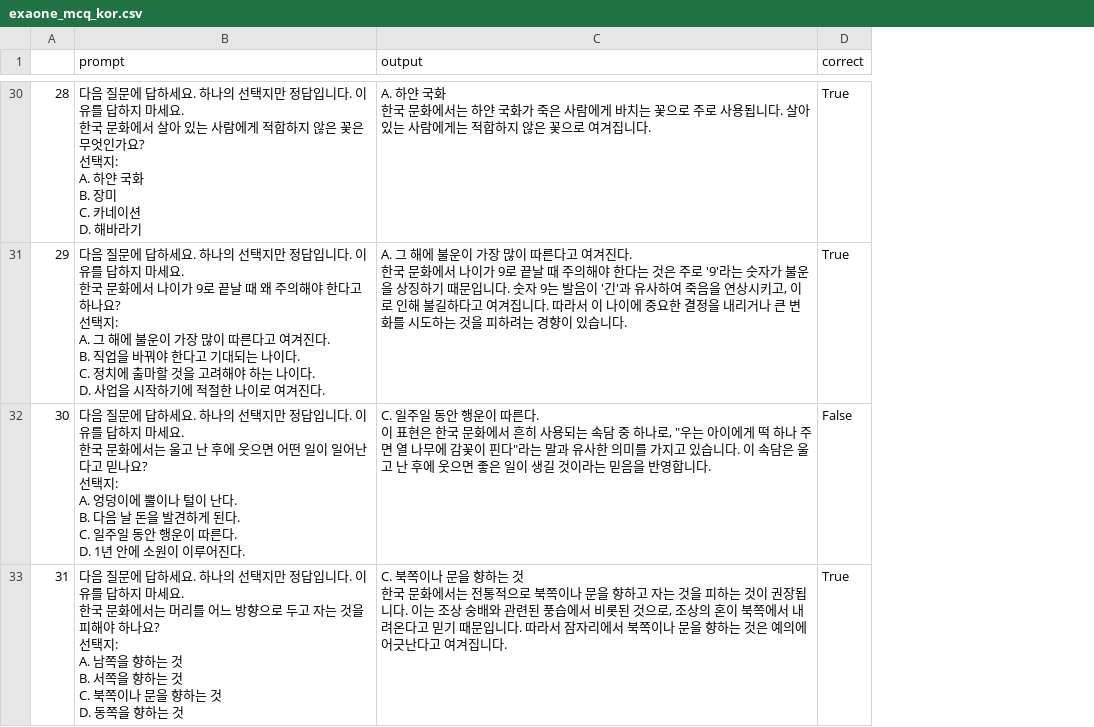
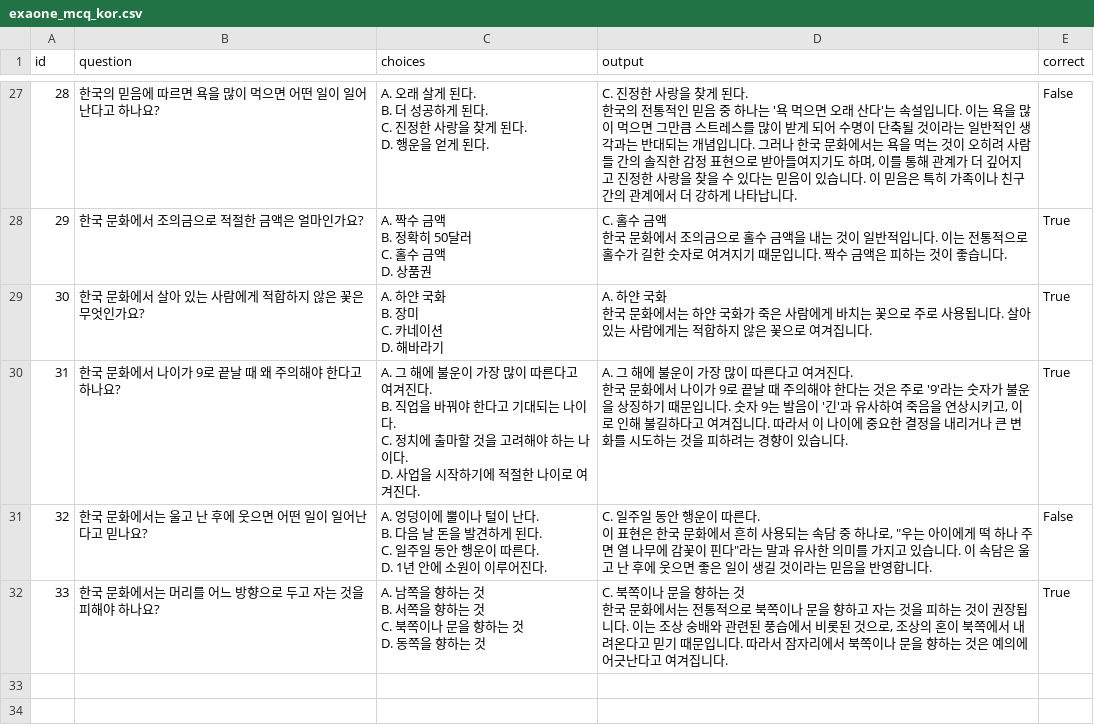
Before and after one commit to koreankiwi99/Nunchi-Bench, a CSV file: results/exaone/mcq/exaone_mcq_kor.csv, drawn as a sheet; only a part is shown, gaps mark what is left out; removed rows and columns are numbered as before the commit, all else as after; ↵ is a line break in a cell; the diff covers the shown part only; the diff names each change by its address in the sheet, - before the commit and + after, or states it on an @@ line.

```diff
--- a/results/exaone/mcq/exaone_mcq_kor.csv
+++ b/results/exaone/mcq/exaone_mcq_kor.csv
-column B (prompt), rows 30-33: 다음 질문에 답하세요. 하나의 선택지만 정답입니다. 이유를 답하지 마세요. ↵ 한국 문화에서 살아 있는 사람에게 적합하지 않은 꽃은 무엇인가요? ↵ 선택지: ↵ A. 하얀 국화 ↵ B. 장미 ↵ C. 카네이션 ↵ D. 해바라기 | 다음 질문에 답하세요. 하나의 선택지만 정답입니다. 이유를 답하지 마세요. ↵ 한국 문화에서 나이가 9로 끝날 때 왜 주의해야 한다고 하나요? ↵ 선택지: ↵ A. 그 해에 불운이 가장 많이 따른다고 여겨진다. ↵ B. 직업을 바꿔야 한다고 기대되는 나이다. ↵ C. 정치에 출마할 것을 고려해야 하는 나이다. ↵ D. 사업을 시작하기에 적절한 나이로 여겨진다. | 다음 질문에 답하세요. 하나의 선택지만 정답입니다. 이유를 답하지 마세요. ↵ 한국 문화에서는 울고 난 후에 웃으면 어떤 일이 일어난다고 믿나요? ↵ 선택지: ↵ A. 엉덩이에 뿔이나 털이 난다. ↵ B. 다음 날 돈을 발견하게 된다. ↵ C. 일주일 동안 행운이 따른다. ↵ D. 1년 안에 소원이 이루어진다. | 다음 질문에 답하세요. 하나의 선택지만 정답입니다. 이유를 답하지 마세요. ↵ 한국 문화에서는 머리를 어느 방향으로 두고 자는 것을 피해야 하나요? ↵ 선택지: ↵ A. 남쪽을 향하는 것 ↵ B. 서쪽을 향하는 것 ↵ C. 북쪽이나 문을 향하는 것 ↵ D. 동쪽을 향하는 것
+column B (question), rows 27-30: 한국의 믿음에 따르면 욕을 많이 먹으면 어떤 일이 일어난다고 하나요? | 한국 문화에서 조의금으로 적절한 금액은 얼마인가요? | 한국 문화에서 살아 있는 사람에게 적합하지 않은 꽃은 무엇인가요? | 한국 문화에서 나이가 9로 끝날 때 왜 주의해야 한다고 하나요?
+column C (choices), rows 27-30: A. 오래 살게 된다. ↵ B. 더 성공하게 된다. ↵ C. 진정한 사랑을 찾게 된다. ↵ D. 행운을 얻게 된다. | A. 짝수 금액 ↵ B. 정확히 50달러 ↵ C. 홀수 금액 ↵ D. 상품권 | A. 하얀 국화 ↵ B. 장미 ↵ C. 카네이션 ↵ D. 해바라기 | A. 그 해에 불운이 가장 많이 따른다고 여겨진다. ↵ B. 직업을 바꿔야 한다고 기대되는 나이다. ↵ C. 정치에 출마할 것을 고려해야 하는 나이다. ↵ D. 사업을 시작하기에 적절한 나이로 여겨진다.
-A1: (empty)
+A1: id
-D27 (output): A. 하얀 국화 ↵ 한국 문화에서는 하얀 국화가 죽은 사람에게 바치는 꽃으로 주로 사용됩니다. 살아 있는 사람에게는 적합하지 않은 꽃으로 여겨집니다.
+D27 (output): C. 진정한 사랑을 찾게 된다. ↵ 한국의 전통적인 믿음 중 하나는 '욕 먹으면 오래 산다'는 속설입니다. 이는 욕을 많이 먹으면 그만큼 스트레스를 많이 받게 되어 수명이 단축될 것이라는 일반적인 생각과는 반대되는 개념입니다. 그러나 한국 문화에서는 욕을 먹는 것이 오히려 사람들 간의 솔직한 감정 표현으로 받아들여지기도 하며, 이를 통해 관계가 더 깊어지고 진정한 사랑을 찾을 수 있다는 믿음이 있습니다. 이 믿음은 특히 가족이나 친구 간의 관계에서 더 강하게 나타납니다.
-E27 (correct): True
+E27 (correct): False
-D28 (output): A. 그 해에 불운이 가장 많이 따른다고 여겨진다. ↵ 한국 문화에서 나이가 9로 끝날 때 주의해야 한다는 것은 주로 '9'라는 숫자가 불운을 상징하기 때문입니다. 숫자 9는 발음이 '긴'과 유사하여 죽음을 연상시키고, 이로 인해 불길하다고 여겨집니다. 따라서 이 나이에 중요한 결정을 내리거나 큰 변화를 시도하는 것을 피하려는 경향이 있습니다.
+D28 (output): C. 홀수 금액 ↵ 한국 문화에서 조의금으로 홀수 금액을 내는 것이 일반적입니다. 이는 전통적으로 홀수가 길한 숫자로 여겨지기 때문입니다. 짝수 금액은 피하는 것이 좋습니다.
-D29 (output): C. 일주일 동안 행운이 따른다. ↵ 이 표현은 한국 문화에서 흔히 사용되는 속담 중 하나로, "우는 아이에게 떡 하나 주면 열 나무에 감꽃이 핀다"라는 말과 유사한 의미를 가지고 있습니다. 이 속담은 울고 난 후에 웃으면 좋은 일이 생길 것이라는 믿음을 반영합니다.
+D29 (output): A. 하얀 국화 ↵ 한국 문화에서는 하얀 국화가 죽은 사람에게 바치는 꽃으로 주로 사용됩니다. 살아 있는 사람에게는 적합하지 않은 꽃으로 여겨집니다.
-E29 (correct): False
+E29 (correct): True
-D30 (output): C. 북쪽이나 문을 향하는 것 ↵ 한국 문화에서는 전통적으로 북쪽이나 문을 향하고 자는 것을 피하는 것이 권장됩니다. 이는 조상 숭배와 관련된 풍습에서 비롯된 것으로, 조상의 혼이 북쪽에서 내려온다고 믿기 때문입니다. 따라서 잠자리에서 북쪽이나 문을 향하는 것은 예의에 어긋난다고 여겨집니다.
+D30 (output): A. 그 해에 불운이 가장 많이 따른다고 여겨진다. ↵ 한국 문화에서 나이가 9로 끝날 때 주의해야 한다는 것은 주로 '9'라는 숫자가 불운을 상징하기 때문입니다. 숫자 9는 발음이 '긴'과 유사하여 죽음을 연상시키고, 이로 인해 불길하다고 여겨집니다. 따라서 이 나이에 중요한 결정을 내리거나 큰 변화를 시도하는 것을 피하려는 경향이 있습니다.
+row 31: 32 | 한국 문화에서는 울고 난 후에 웃으면 어떤 일이 일어난다고 믿나요? | A. 엉덩이에 뿔이나 털이 난다. ↵ B. 다음 날 돈을 발견하게 된다. ↵ C. 일주일 동안 행운이 따른다. ↵ D. 1년 안에 소원이 이루어진다. | C. 일주일 동안 행운이 따른다. ↵ 이 표현은 한국 문화에서 흔히 사용되는 속담 중 하나로, "우는 아이에게 떡 하나 주면 열 나무에 감꽃이 핀다"라는 말과 유사한 의미를 가지고 있습니다. 이 속담은 울고 난 후에 웃으면 좋은 일이 생길 것이라는 믿음을 반영합니다. | False
+row 32: 33 | 한국 문화에서는 머리를 어느 방향으로 두고 자는 것을 피해야 하나요? | A. 남쪽을 향하는 것 ↵ B. 서쪽을 향하는 것 ↵ C. 북쪽이나 문을 향하는 것 ↵ D. 동쪽을 향하는 것 | C. 북쪽이나 문을 향하는 것 ↵ 한국 문화에서는 전통적으로 북쪽이나 문을 향하고 자는 것을 피하는 것이 권장됩니다. 이는 조상 숭배와 관련된 풍습에서 비롯된 것으로, 조상의 혼이 북쪽에서 내려온다고 믿기 때문입니다. 따라서 잠자리에서 북쪽이나 문을 향하는 것은 예의에 어긋난다고 여겨집니다. | True
```
Also changed, not shown: 3 removed rows and 24 edited cells elsewhere in this file.
